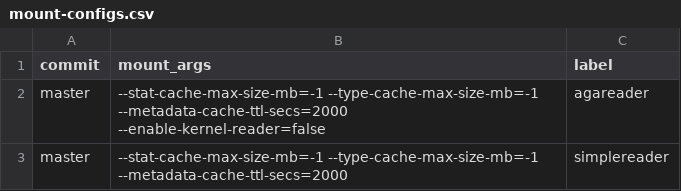
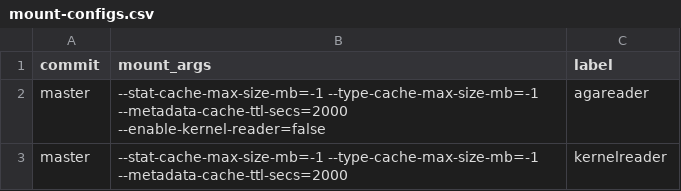
Before and after one commit to GoogleCloudPlatform/gcsfuse-tools, a CSV file: distributed-micro-benchmarking/test-suites/sequential-read-tests/mount-configs.csv, drawn as a sheet.

Commit message:
Adding numbers for sequential read mmap

```diff
--- a/distributed-micro-benchmarking/test-suites/sequential-read-tests/mount-configs.csv
+++ b/distributed-micro-benchmarking/test-suites/sequential-read-tests/mount-configs.csv
@@ -2,2 +2,2 @@ commit,mount_args,label
 master,"--stat-cache-max-size-mb=-1 --type-cache-max-size-mb=-1 --metadata-cache-ttl-secs=2000 --enable-kernel-reader=false",agareader
-master,"--stat-cache-max-size-mb=-1 --type-cache-max-size-mb=-1 --metadata-cache-ttl-secs=2000",simplereader
+master,"--stat-cache-max-size-mb=-1 --type-cache-max-size-mb=-1 --metadata-cache-ttl-secs=2000",kernelreader
```
Also changed, not shown: 4 other files.
